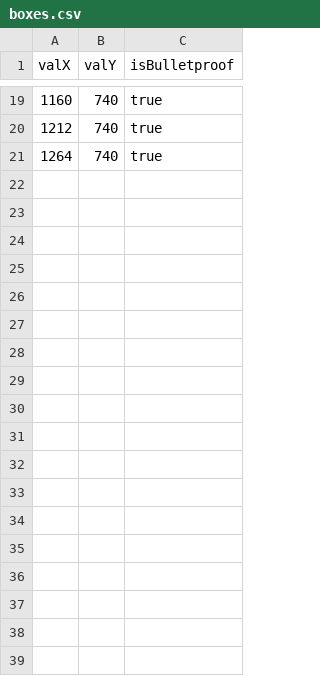
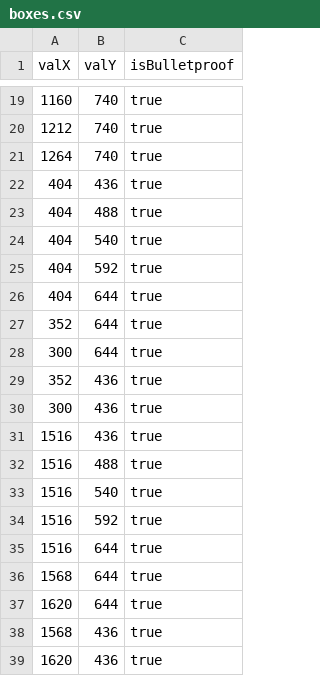
Before and after one commit to java-park-mail-ru/Something2.5D-09-2017, a CSV file: src/main/resources/world/map4/boxes.csv, drawn as a sheet; only a part is shown, gaps mark what is left out.

```diff
--- a/src/main/resources/world/map4/boxes.csv
+++ b/src/main/resources/world/map4/boxes.csv
@@ -21 +21,19 @@ valX, valY, isBulletproof
 1264,740,true
+404,436,true
+404,488,true
+404,540,true
+404,592,true
+404,644,true
+352,644,true
+300,644,true
+352,436,true
+300,436,true
+1516,436,true
+1516,488,true
+1516,540,true
+1516,592,true
+1516,644,true
+1568,644,true
+1620,644,true
+1568,436,true
+1620,436,true
```
Also changed, not shown: 2 other files.
